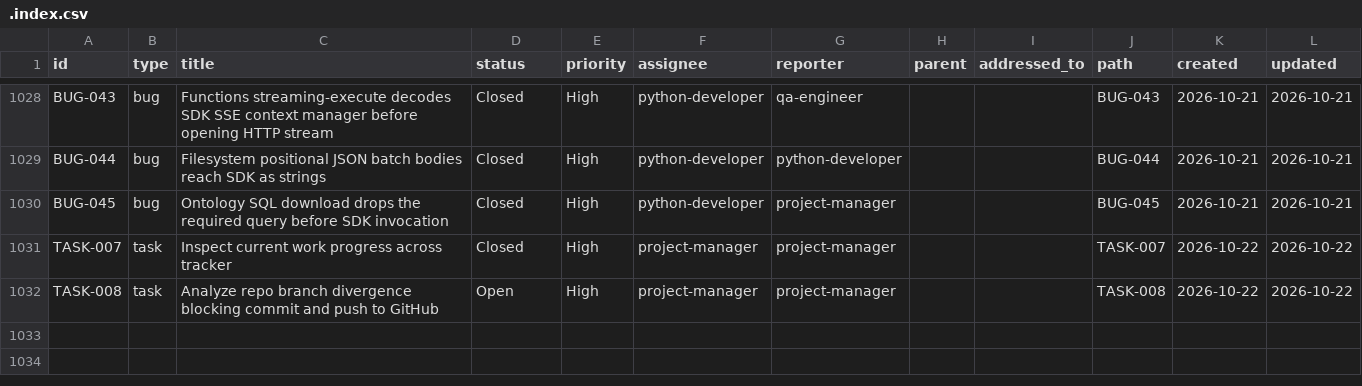
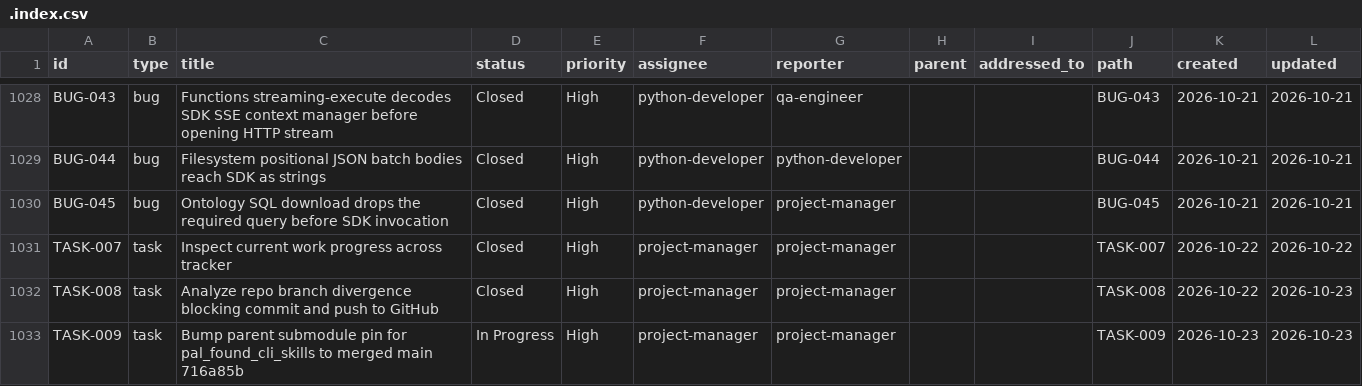
Before and after one commit to t-jet/pal_found_cli, a CSV file: .ept/tracker/.config/.index.csv, drawn as a sheet; only a part is shown, gaps mark what is left out.

Commit message:
chore: bump skills submodule pin to 716a85b (merged main, QUESTION-189 compliant)

```diff
--- a/.ept/tracker/.config/.index.csv
+++ b/.ept/tracker/.config/.index.csv
@@ -1031,2 +1031,3 @@ BUG-045,bug,Ontology SQL download drops the required query before SDK invocation
 TASK-007,task,Inspect current work progress across tracker,Closed,High,project-manager,project-manager,,,TASK-007,2026-10-22,2026-10-22
-TASK-008,task,Analyze repo branch divergence blocking commit and push to GitHub,Open,High,project-manager,project-manager,,,TASK-008,2026-10-22,2026-10-22
+TASK-008,task,Analyze repo branch divergence blocking commit and push to GitHub,Closed,High,project-manager,project-manager,,,TASK-008,2026-10-22,2026-10-23
+TASK-009,task,Bump parent submodule pin for pal_found_cli_skills to merged main 716a85b,In Progress,High,project-manager,project-manager,,,TASK-009,2026-10-23,2026-10-23
```
Also changed, not shown: .ept/tracker/.config/.link-index.csv, 14 other files.
